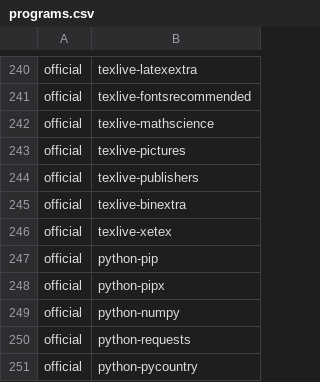
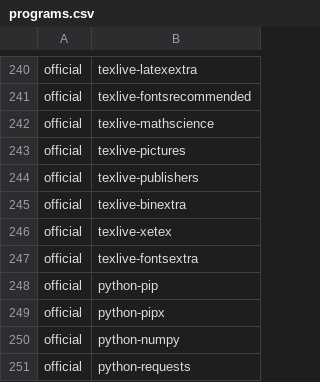
Before and after one commit to ih8d8/archstrap, a CSV file: packages/programs.csv, drawn as a sheet; only a part is shown, gaps mark what is left out; the shorter side is filled out with more unchanged rows; the diff names each change by its address in the sheet, - before the commit and + after, or states it on an @@ line.

Commit message:
add texlive related package

```diff
--- a/packages/programs.csv
+++ b/packages/programs.csv
+row 247: official | texlive-fontsextra
```
